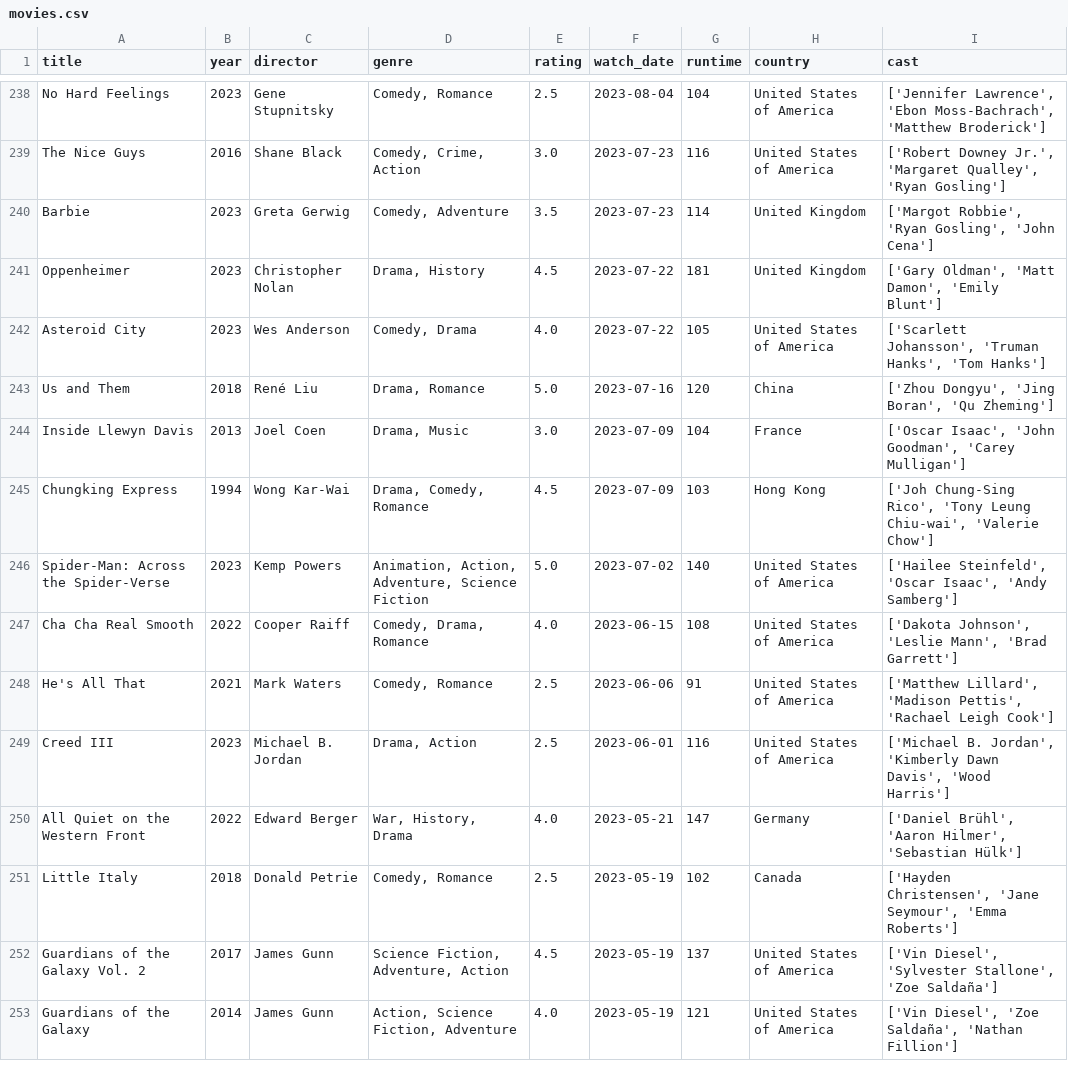
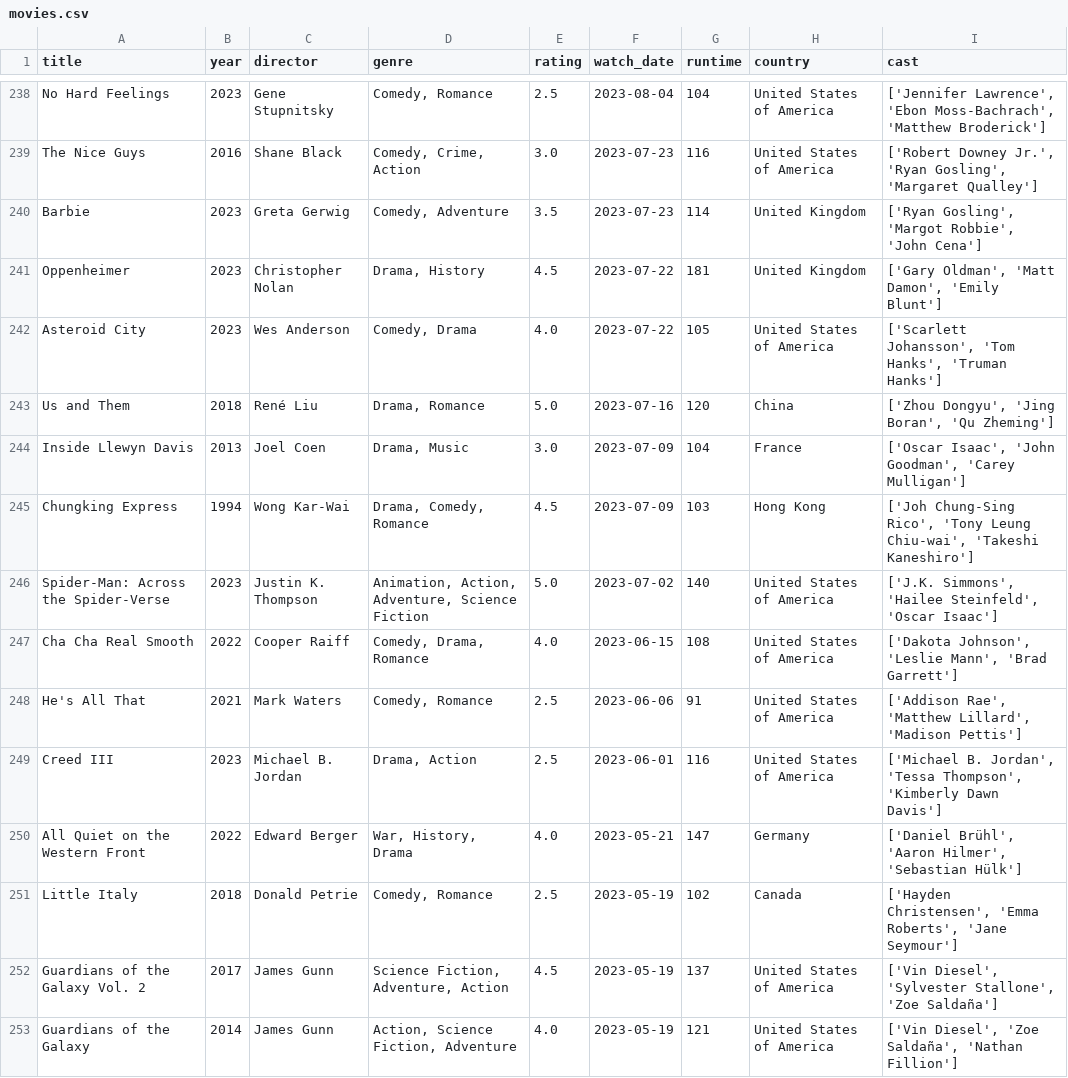
Before and after one commit to sarthakk88/letterboxd-wrapped, a CSV file: data/movies.csv, drawn as a sheet; only a part is shown, gaps mark what is left out; the diff covers the shown part only; the diff names each change by its address in the sheet, - before the commit and + after, or states it on an @@ line.

```diff
--- a/data/movies.csv
+++ b/data/movies.csv
-I239 (cast): …Downey Jr.', 'Margaret Qualley', 'Ryan Gosling']
+I239 (cast): …Downey Jr.', 'Ryan Gosling', 'Margaret Qualley']
-I240 (cast): ['Margot Robbie', 'Ryan Gosling', 'John Cena']
+I240 (cast): ['Ryan Gosling', 'Margot Robbie', 'John Cena']
-I242 (cast): ['Scarlett Johansson', 'Truman Hanks', 'Tom Hanks']
+I242 (cast): ['Scarlett Johansson', 'Tom Hanks', 'Truman Hanks']
-I245 (cast): …Leung Chiu-wai', 'Valerie Chow']
+I245 (cast): …Leung Chiu-wai', 'Takeshi Kaneshiro']
-C246 (director): Kemp Powers
+C246 (director): Justin K. Thompson
-I246 (cast): ['Hailee Steinfeld', 'Oscar Isaac', 'Andy Samberg']
+I246 (cast): ['J.K. Simmons', 'Hailee Steinfeld', 'Oscar Isaac']
-I248 (cast): ['Matthew Lillard', 'Madison Pettis', 'Rachael Leigh Cook']
+I248 (cast): ['Addison Rae', 'Matthew Lillard', 'Madison Pettis']
-I249 (cast): …B. Jordan', 'Kimberly Dawn Davis', 'Wood Harris']
+I249 (cast): …B. Jordan', 'Tessa Thompson', 'Kimberly Dawn Davis']
-I251 (cast): ['Hayden Christensen', 'Jane Seymour', 'Emma Roberts']
+I251 (cast): ['Hayden Christensen', 'Emma Roberts', 'Jane Seymour']
```
Also changed, not shown: 120 edited cells elsewhere in this file, 1 other file.
